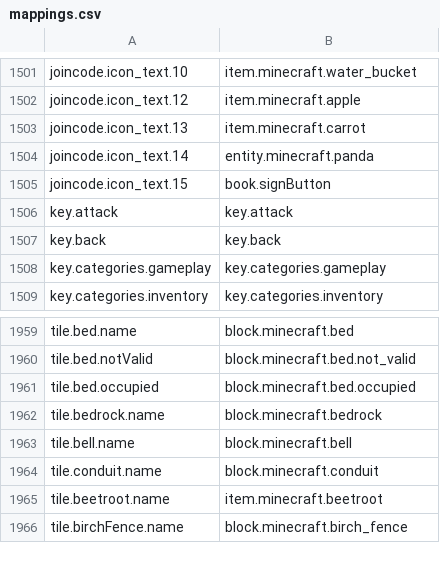
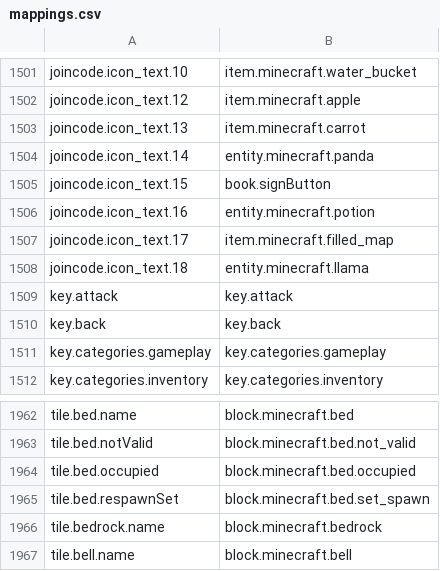
Before and after one commit to Madis0/mc-language-porter, a CSV file: mappings.csv, drawn as a sheet; only a part is shown, gaps mark what is left out; the shorter side is filled out with more unchanged rows.

```diff
--- a/mappings.csv
+++ b/mappings.csv
@@ -1505,2 +1505,5 @@ joincode.icon_text.14,entity.minecraft.panda
 joincode.icon_text.15,book.signButton
+joincode.icon_text.16,entity.minecraft.potion
+joincode.icon_text.17,item.minecraft.filled_map
+joincode.icon_text.18,entity.minecraft.llama
 key.attack,key.attack
@@ -1961,2 +1964,3 @@ tile.bed.notValid,block.minecraft.bed.not_valid
 tile.bed.occupied,block.minecraft.bed.occupied
+tile.bed.respawnSet,block.minecraft.bed.set_spawn
 tile.bedrock.name,block.minecraft.bedrock
```
Also changed, not shown: extra-mappings.csv, 1 other file.
